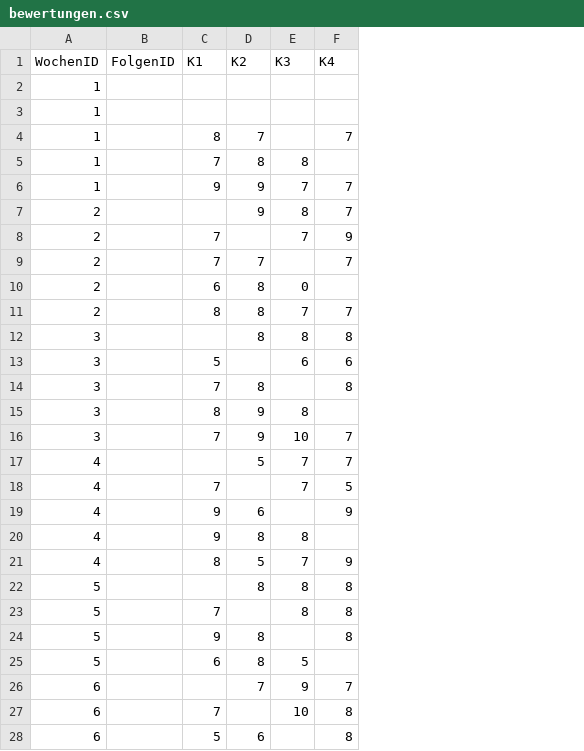
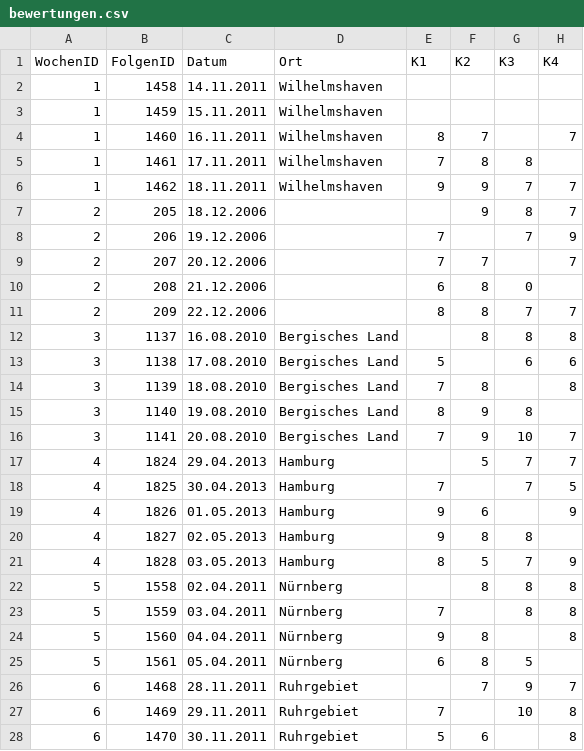
Before and after one commit to whiskyheat/ddd-dpd, a CSV file: data/bewertungen.csv, drawn as a sheet; only a part is shown; the diff covers the shown part only; the diff names each change by its address in the sheet, - before the commit and + after, or states it on an @@ line.

Commit message:
FolgenID, Datum, Ort ergänzt

```diff
--- a/data/bewertungen.csv
+++ b/data/bewertungen.csv
+column C (Datum), rows 2-28: 14.11.2011 | 15.11.2011 | 16.11.2011 | 17.11.2011 | 18.11.2011 | 18.12.2006 | 19.12.2006 | 20.12.2006 | 21.12.2006 | 22.12.2006 | 16.08.2010 | 17.08.2010 | 18.08.2010 | 19.08.2010 | 20.08.2010 | 29.04.2013 | 30.04.2013 | 01.05.2013 | 02.05.2013 | 03.05.2013 | 02.04.2011 | 03.04.2011 | 04.04.2011 | 05.04.2011 | 28.11.2011 | 29.11.2011 | 30.11.2011
+column D (Ort), rows 2-28: Wilhelmshaven | Wilhelmshaven | Wilhelmshaven | Wilhelmshaven | Wilhelmshaven |  |  |  |  |  | Bergisches Land | Bergisches Land | Bergisches Land | Bergisches Land | Bergisches Land | Hamburg | Hamburg | Hamburg | Hamburg | Hamburg | Nürnberg | Nürnberg | Nürnberg | Nürnberg | Ruhrgebiet | Ruhrgebiet | Ruhrgebiet
-B2 (FolgenID): (empty)
+B2 (FolgenID): 1458
-B3 (FolgenID): (empty)
+B3 (FolgenID): 1459
-B4 (FolgenID): (empty)
+B4 (FolgenID): 1460
-B5 (FolgenID): (empty)
+B5 (FolgenID): 1461
-B6 (FolgenID): (empty)
+B6 (FolgenID): 1462
-B7 (FolgenID): (empty)
+B7 (FolgenID): 205
-B8 (FolgenID): (empty)
+B8 (FolgenID): 206
-B9 (FolgenID): (empty)
+B9 (FolgenID): 207
-B10 (FolgenID): (empty)
+B10 (FolgenID): 208
-B11 (FolgenID): (empty)
+B11 (FolgenID): 209
-B12 (FolgenID): (empty)
+B12 (FolgenID): 1137
-B13 (FolgenID): (empty)
+B13 (FolgenID): 1138
-B14 (FolgenID): (empty)
+B14 (FolgenID): 1139
-B15 (FolgenID): (empty)
+B15 (FolgenID): 1140
-B16 (FolgenID): (empty)
+B16 (FolgenID): 1141
-B17 (FolgenID): (empty)
+B17 (FolgenID): 1824
-B18 (FolgenID): (empty)
+B18 (FolgenID): 1825
-B19 (FolgenID): (empty)
+B19 (FolgenID): 1826
-B20 (FolgenID): (empty)
+B20 (FolgenID): 1827
-B21 (FolgenID): (empty)
+B21 (FolgenID): 1828
-B22 (FolgenID): (empty)
+B22 (FolgenID): 1558
-B23 (FolgenID): (empty)
+B23 (FolgenID): 1559
-B24 (FolgenID): (empty)
+B24 (FolgenID): 1560
-B25 (FolgenID): (empty)
+B25 (FolgenID): 1561
-B26 (FolgenID): (empty)
+B26 (FolgenID): 1468
-B27 (FolgenID): (empty)
+B27 (FolgenID): 1469
-B28 (FolgenID): (empty)
+B28 (FolgenID): 1470
```
Also changed, not shown: 7 edited cells elsewhere in this file, data/streams.csv.
